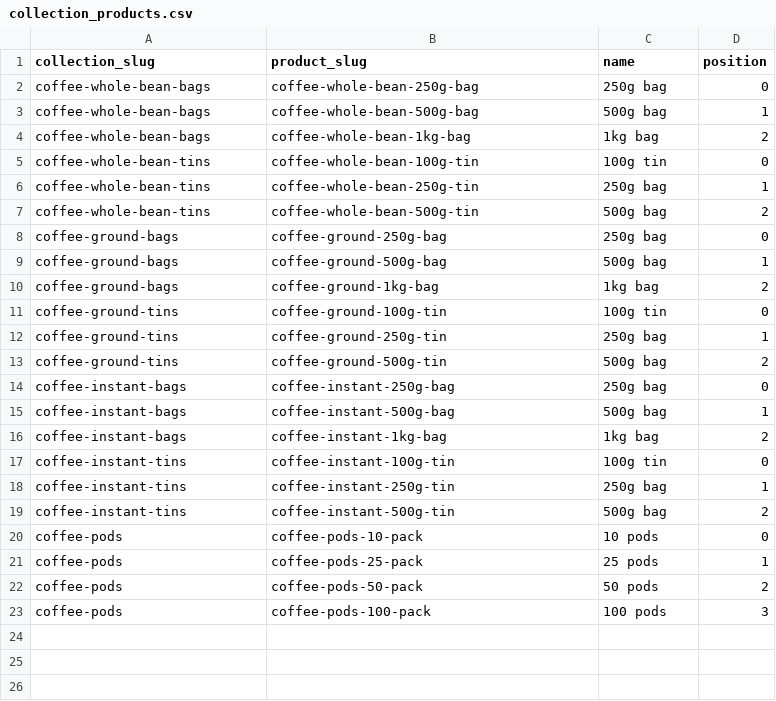
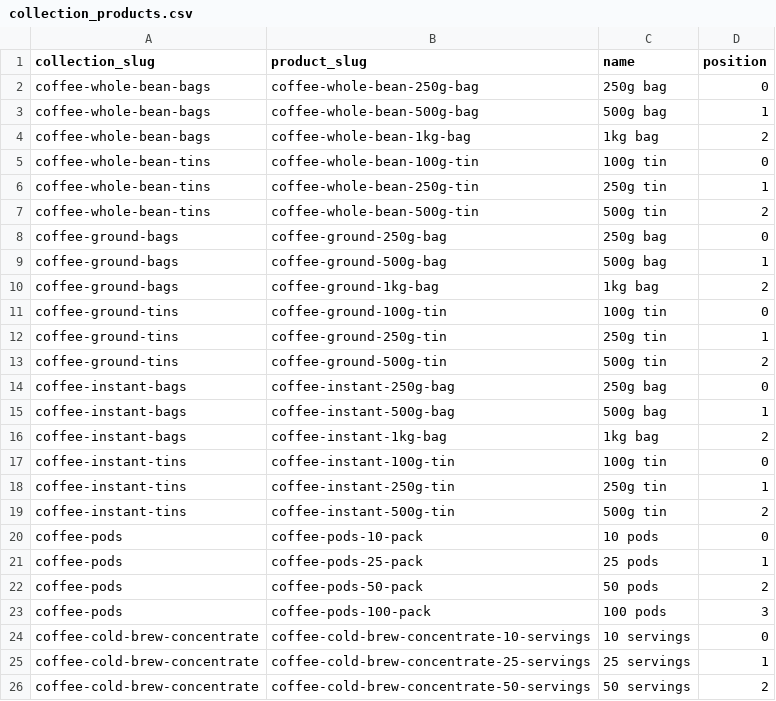
Before and after one commit to njcushing/online-shop, a CSV file: db/seeds/data/collection_products.csv, drawn as a sheet.

```diff
--- a/db/seeds/data/collection_products.csv
+++ b/db/seeds/data/collection_products.csv
@@ -5,4 +5,4 @@ coffee-whole-bean-bags,coffee-whole-bean-1kg-bag,1kg bag,2
 coffee-whole-bean-tins,coffee-whole-bean-100g-tin,100g tin,0
-coffee-whole-bean-tins,coffee-whole-bean-250g-tin,250g bag,1
-coffee-whole-bean-tins,coffee-whole-bean-500g-tin,500g bag,2
+coffee-whole-bean-tins,coffee-whole-bean-250g-tin,250g tin,1
+coffee-whole-bean-tins,coffee-whole-bean-500g-tin,500g tin,2
 coffee-ground-bags,coffee-ground-250g-bag,250g bag,0
@@ -11,4 +11,4 @@ coffee-ground-bags,coffee-ground-1kg-bag,1kg bag,2
 coffee-ground-tins,coffee-ground-100g-tin,100g tin,0
-coffee-ground-tins,coffee-ground-250g-tin,250g bag,1
-coffee-ground-tins,coffee-ground-500g-tin,500g bag,2
+coffee-ground-tins,coffee-ground-250g-tin,250g tin,1
+coffee-ground-tins,coffee-ground-500g-tin,500g tin,2
 coffee-instant-bags,coffee-instant-250g-bag,250g bag,0
@@ -17,4 +17,4 @@ coffee-instant-bags,coffee-instant-1kg-bag,1kg bag,2
 coffee-instant-tins,coffee-instant-100g-tin,100g tin,0
-coffee-instant-tins,coffee-instant-250g-tin,250g bag,1
-coffee-instant-tins,coffee-instant-500g-tin,500g bag,2
+coffee-instant-tins,coffee-instant-250g-tin,250g tin,1
+coffee-instant-tins,coffee-instant-500g-tin,500g tin,2
 coffee-pods,coffee-pods-10-pack,10 pods,0
@@ -23 +23,4 @@ coffee-pods,coffee-pods-50-pack,50 pods,2
 coffee-pods,coffee-pods-100-pack,100 pods,3
+coffee-cold-brew-concentrate,coffee-cold-brew-concentrate-10-servings,10 servings,0
+coffee-cold-brew-concentrate,coffee-cold-brew-concentrate-25-servings,25 servings,1
+coffee-cold-brew-concentrate,coffee-cold-brew-concentrate-50-servings,50 servings,2
```
Also changed, not shown: db/seeds/data/category_products.csv, db/seeds/data/product_reviews.csv, 7 other files.
